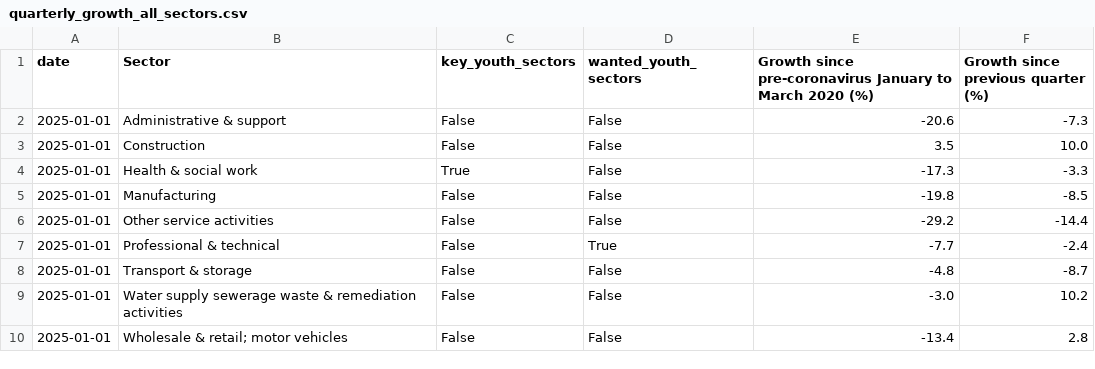
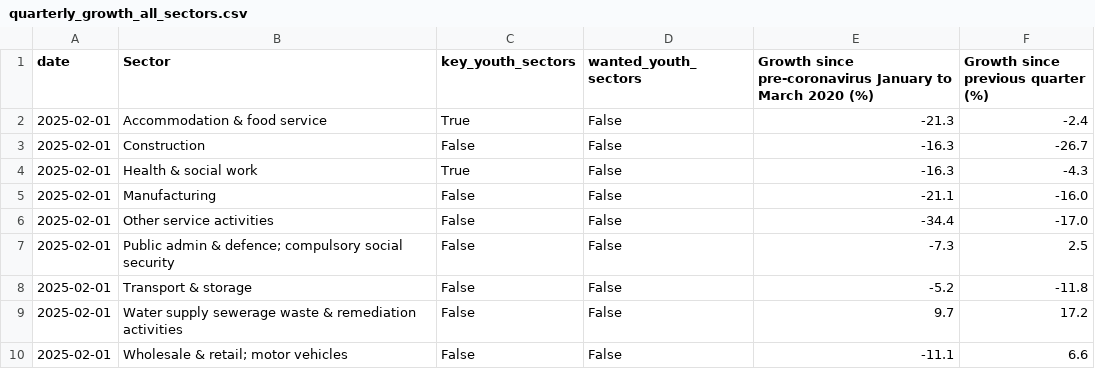
Before and after one commit to infogr8/yff-data, a CSV file: src/_data/sources/vacancies/quarterly_growth_all_sectors.csv, drawn as a sheet.

```diff
--- a/src/_data/sources/vacancies/quarterly_growth_all_sectors.csv
+++ b/src/_data/sources/vacancies/quarterly_growth_all_sectors.csv
@@ -1,10 +1,10 @@
 date,Sector,key_youth_sectors,wanted_youth_sectors,Growth since pre-coronavirus January to March 2020 (%),Growth since previous quarter (%)
-2025-01-01,Administrative & support,False,False,-20.6,-7.3
-2025-01-01,Construction,False,False,3.5,10.0
-2025-01-01,Health & social work,True,False,-17.3,-3.3
-2025-01-01,Manufacturing,False,False,-19.8,-8.5
-2025-01-01,Other service activities,False,False,-29.2,-14.4
-2025-01-01,Professional & technical,False,True,-7.7,-2.4
-2025-01-01,Transport & storage,False,False,-4.8,-8.7
-2025-01-01,Water supply sewerage waste & remediation activities,False,False,-3.0,10.2
-2025-01-01,Wholesale & retail; motor vehicles,False,False,-13.4,2.8
+2025-02-01,Accommodation & food service,True,False,-21.3,-2.4
+2025-02-01,Construction,False,False,-16.3,-26.7
+2025-02-01,Health & social work,True,False,-16.3,-4.3
+2025-02-01,Manufacturing,False,False,-21.1,-16.0
+2025-02-01,Other service activities,False,False,-34.4,-17.0
+2025-02-01,Public admin & defence; compulsory social security,False,False,-7.3,2.5
+2025-02-01,Transport & storage,False,False,-5.2,-11.8
+2025-02-01,Water supply sewerage waste & remediation activities,False,False,9.7,17.2
+2025-02-01,Wholesale & retail; motor vehicles,False,False,-11.1,6.6
```
Also changed, not shown: data/labour-market/monthly-rolling.csv, data/vacancies/vacancies_by_date.csv, 53 other files.
